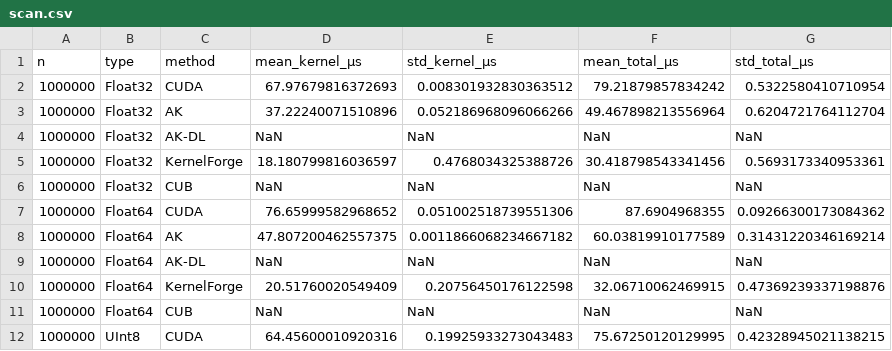
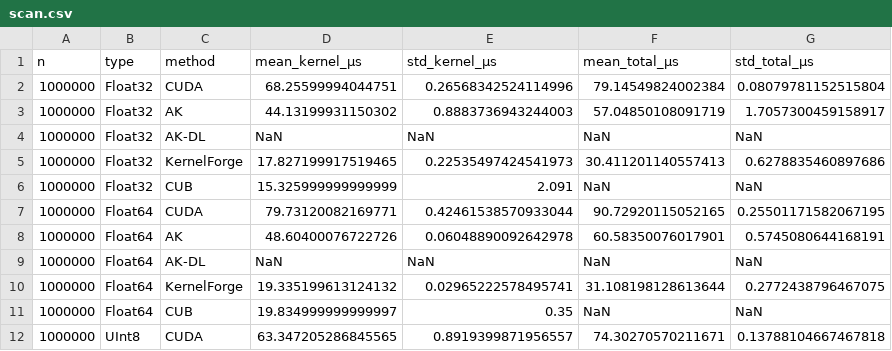
Before and after one commit to epilliat/KernelForge-benchmarks, a CSV file: results/A100/scan.csv, drawn as a sheet; only a part is shown; the diff covers the shown part only.

```diff
--- a/results/A100/scan.csv
+++ b/results/A100/scan.csv
@@ -1,12 +1,12 @@
 n,type,method,mean_kernel_μs,std_kernel_μs,mean_total_μs,std_total_μs
-1000000,Float32,CUDA,67.97679816372693,0.008301932830363512,79.21879857834242,0.5322580410710954
-1000000,Float32,AK,37.22240071510896,0.052186968096066266,49.467898213556964,0.6204721764112704
+1000000,Float32,CUDA,68.25599994044751,0.26568342524114996,79.14549824002384,0.08079781152515804
+1000000,Float32,AK,44.13199931150302,0.8883736943244003,57.04850108091719,1.7057300459158917
 1000000,Float32,AK-DL,NaN,NaN,NaN,NaN
-1000000,Float32,KernelForge,18.180799816036597,0.4768034325388726,30.418798543341456,0.5693173340953361
-1000000,Float32,CUB,NaN,NaN,NaN,NaN
-1000000,Float64,CUDA,76.65999582968652,0.051002518739551306,87.6904968355,0.09266300173084362
-1000000,Float64,AK,47.807200462557375,0.0011866068234667182,60.03819910177589,0.31431220346169214
+1000000,Float32,KernelForge,17.827199917519465,0.22535497424541973,30.411201140557413,0.6278835460897686
+1000000,Float32,CUB,15.325999999999999,2.091,NaN,NaN
+1000000,Float64,CUDA,79.73120082169771,0.42461538570933044,90.72920115052165,0.25501171582067195
+1000000,Float64,AK,48.60400076722726,0.06048890092642978,60.58350076017901,0.5745080644168191
 1000000,Float64,AK-DL,NaN,NaN,NaN,NaN
-1000000,Float64,KernelForge,20.51760020549409,0.20756450176122598,32.06710062469915,0.47369239337198876
-1000000,Float64,CUB,NaN,NaN,NaN,NaN
-1000000,UInt8,CUDA,64.45600010920316,0.19925933273043483,75.67250120129995,0.42328945021138215
+1000000,Float64,KernelForge,19.335199613124132,0.02965222578495741,31.108198128613644,0.2772438796467075
+1000000,Float64,CUB,19.834999999999997,0.35,NaN,NaN
+1000000,UInt8,CUDA,63.347205286845565,0.8919399871956557,74.30270570211671,0.13788104667467818
```
Also changed, not shown: 136 edited cells elsewhere in this file, results/A100/mapreduce.csv, 4 other files.
